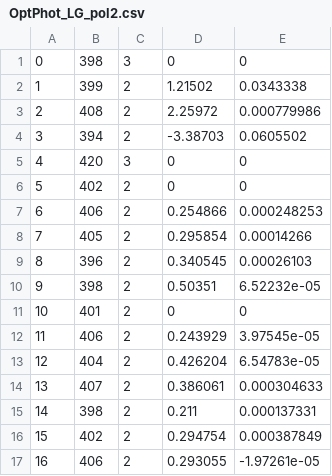
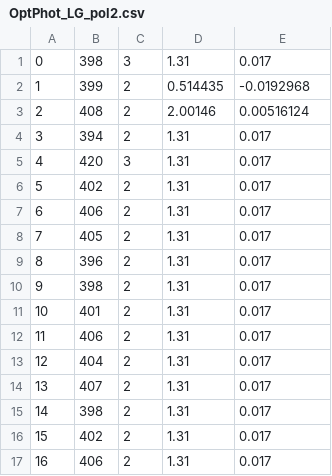
Before and after one commit to 92Luke92/LimadouHEPD, a CSV file: Tools/MC2Lvl0/data/OptPhot_LG_pol2.csv, drawn as a sheet; only a part is shown; the diff covers the shown part only.

```diff
--- a/Tools/MC2Lvl0/data/OptPhot_LG_pol2.csv
+++ b/Tools/MC2Lvl0/data/OptPhot_LG_pol2.csv
@@ -1,17 +1,17 @@
-0, 398, 3, 0, 0
-1, 399, 2, 1.21502, 0.0343338
-2, 408, 2, 2.25972, 0.000779986
-3, 394, 2, -3.38703, 0.0605502
-4, 420, 3, 0, 0
-5, 402, 2, 0, 0
-6, 406, 2, 0.254866, 0.000248253
-7, 405, 2, 0.295854, 0.00014266
-8, 396, 2, 0.340545, 0.00026103
-9, 398, 2, 0.50351, 6.52232e-05
-10, 401, 2, 0, 0
-11, 406, 2, 0.243929, 3.97545e-05
-12, 404, 2, 0.426204, 6.54783e-05
-13, 407, 2, 0.386061, 0.000304633
-14, 398, 2, 0.211, 0.000137331
-15, 402, 2, 0.294754, 0.000387849
-16, 406, 2, 0.293055, -1.97261e-05
+0, 398, 3, 1.31, 0.017
+1, 399, 2, 0.514435, -0.0192968
+2, 408, 2, 2.00146, 0.00516124
+3, 394, 2, 1.31, 0.017
+4, 420, 3, 1.31, 0.017
+5, 402, 2, 1.31, 0.017
+6, 406, 2, 1.31, 0.017
+7, 405, 2, 1.31, 0.017
+8, 396, 2, 1.31, 0.017
+9, 398, 2, 1.31, 0.017
+10, 401, 2, 1.31, 0.017
+11, 406, 2, 1.31, 0.017
+12, 404, 2, 1.31, 0.017
+13, 407, 2, 1.31, 0.017
+14, 398, 2, 1.31, 0.017
+15, 402, 2, 1.31, 0.017
+16, 406, 2, 1.31, 0.017
```
Also changed, not shown: 93 edited cells elsewhere in this file, 12 other files.
